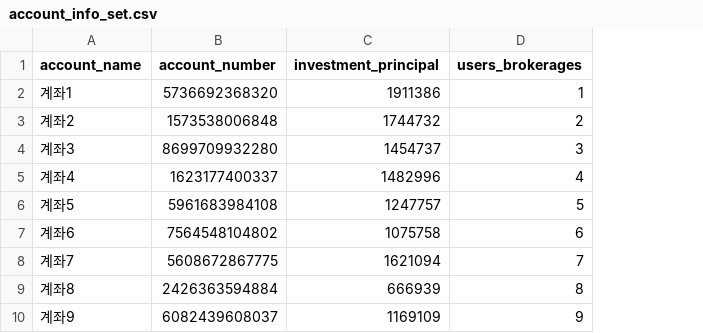
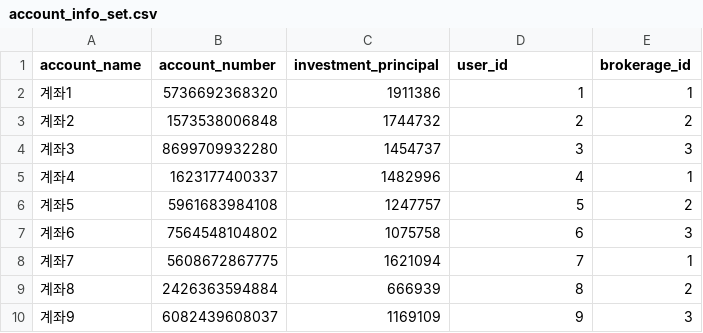
Before and after one commit to leeminseok8/investment_data_service, a CSV file: resource/account_info_set.csv, drawn as a sheet; only a part is shown; the diff names each change by its address in the sheet, - before the commit and + after, or states it on an @@ line.

```diff
--- a/resource/account_info_set.csv
+++ b/resource/account_info_set.csv
+column E (brokerage_id), rows 2-10: 1 | 2 | 3 | 1 | 2 | 3 | 1 | 2 | 3
-D1: users_brokerages
+D1: user_id
```
Also changed, not shown: resource/asset_info_set.csv, resource/stock_info_set.csv, 4 other files.
